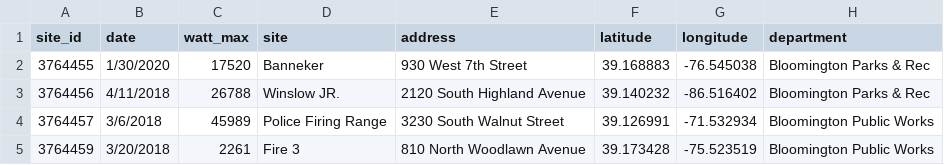
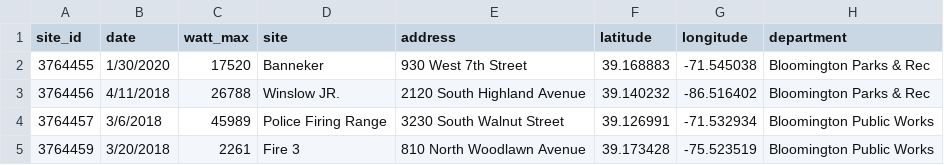
Before and after one commit to Navak94/map_visualization, a CSV file: solar1.csv, drawn as a sheet.

Commit message:
Update solar1.csv

```diff
--- a/solar1.csv
+++ b/solar1.csv
@@ -1,3 +1,3 @@
 site_id,date,watt_max,site,address,latitude,longitude,department
-3764455,1/30/2020,17520,Banneker,930 West 7th Street,39.168883,-76.545038,Bloomington Parks & Rec
+3764455,1/30/2020,17520,Banneker,930 West 7th Street,39.168883,-71.545038,Bloomington Parks & Rec
 3764456,4/11/2018,26788,Winslow JR.,2120 South Highland Avenue,39.140232,-86.516402,Bloomington Parks & Rec
```
